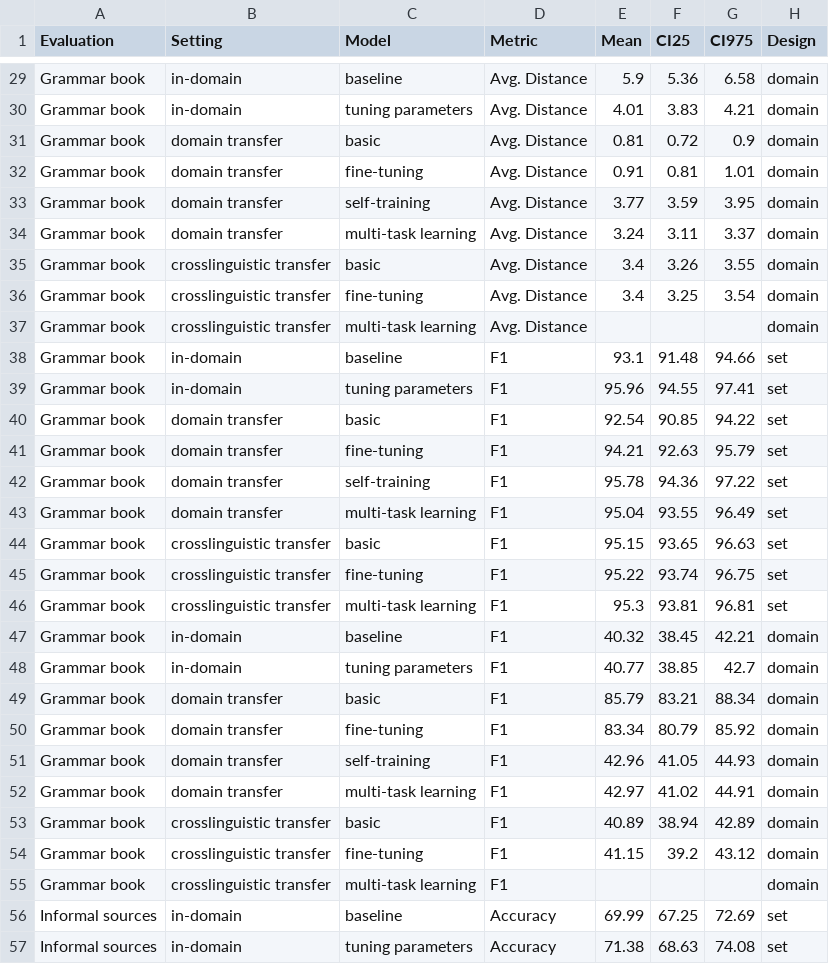
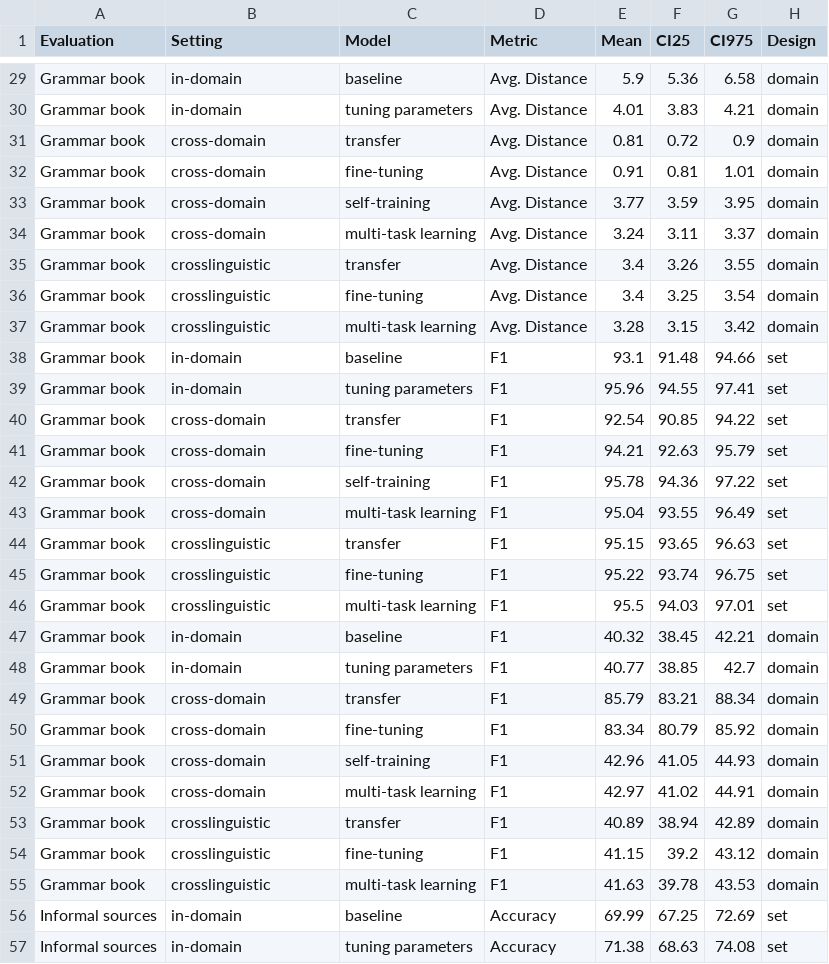
Before and after one commit to zoeyliu18/Seneca, a CSV file: results/evaluation.csv, drawn as a sheet; only a part is shown, gaps mark what is left out; the diff covers the shown part only.

Commit message:
add results for development domain

```diff
--- a/results/evaluation.csv
+++ b/results/evaluation.csv
@@ -30,27 +30,27 @@ Grammar book,in-domain,baseline,Avg. Distance,5.9,5.36,6.58,domain
 Grammar book,in-domain,tuning parameters,Avg. Distance,4.01,3.83,4.21,domain
-Grammar book,domain transfer,basic,Avg. Distance,0.81,0.72,0.9,domain
-Grammar book,domain transfer,fine-tuning,Avg. Distance,0.91,0.81,1.01,domain
-Grammar book,domain transfer,self-training,Avg. Distance,3.77,3.59,3.95,domain
-Grammar book,domain transfer,multi-task learning,Avg. Distance,3.24,3.11,3.37,domain
-Grammar book,crosslinguistic transfer,basic,Avg. Distance,3.4,3.26,3.55,domain
-Grammar book,crosslinguistic transfer,fine-tuning,Avg. Distance,3.4,3.25,3.54,domain
-Grammar book,crosslinguistic transfer,multi-task learning,Avg. Distance,,,,domain
+Grammar book,cross-domain,transfer,Avg. Distance,0.81,0.72,0.9,domain
+Grammar book,cross-domain,fine-tuning,Avg. Distance,0.91,0.81,1.01,domain
+Grammar book,cross-domain,self-training,Avg. Distance,3.77,3.59,3.95,domain
+Grammar book,cross-domain,multi-task learning,Avg. Distance,3.24,3.11,3.37,domain
+Grammar book,crosslinguistic,transfer,Avg. Distance,3.4,3.26,3.55,domain
+Grammar book,crosslinguistic,fine-tuning,Avg. Distance,3.4,3.25,3.54,domain
+Grammar book,crosslinguistic,multi-task learning,Avg. Distance,3.28,3.15,3.42,domain
 Grammar book,in-domain,baseline,F1,93.1,91.48,94.66,set
 Grammar book,in-domain,tuning parameters,F1,95.96,94.55,97.41,set
-Grammar book,domain transfer,basic,F1,92.54,90.85,94.22,set
-Grammar book,domain transfer,fine-tuning,F1,94.21,92.63,95.79,set
-Grammar book,domain transfer,self-training,F1,95.78,94.36,97.22,set
-Grammar book,domain transfer,multi-task learning,F1,95.04,93.55,96.49,set
-Grammar book,crosslinguistic transfer,basic,F1,95.15,93.65,96.63,set
-Grammar book,crosslinguistic transfer,fine-tuning,F1,95.22,93.74,96.75,set
-Grammar book,crosslinguistic transfer,multi-task learning,F1,95.3,93.81,96.81,set
+Grammar book,cross-domain,transfer,F1,92.54,90.85,94.22,set
+Grammar book,cross-domain,fine-tuning,F1,94.21,92.63,95.79,set
+Grammar book,cross-domain,self-training,F1,95.78,94.36,97.22,set
+Grammar book,cross-domain,multi-task learning,F1,95.04,93.55,96.49,set
+Grammar book,crosslinguistic,transfer,F1,95.15,93.65,96.63,set
+Grammar book,crosslinguistic,fine-tuning,F1,95.22,93.74,96.75,set
+Grammar book,crosslinguistic,multi-task learning,F1,95.5,94.03,97.01,set
 Grammar book,in-domain,baseline,F1,40.32,38.45,42.21,domain
 Grammar book,in-domain,tuning parameters,F1,40.77,38.85,42.7,domain
-Grammar book,domain transfer,basic,F1,85.79,83.21,88.34,domain
-Grammar book,domain transfer,fine-tuning,F1,83.34,80.79,85.92,domain
-Grammar book,domain transfer,self-training,F1,42.96,41.05,44.93,domain
-Grammar book,domain transfer,multi-task learning,F1,42.97,41.02,44.91,domain
-Grammar book,crosslinguistic transfer,basic,F1,40.89,38.94,42.89,domain
-Grammar book,crosslinguistic transfer,fine-tuning,F1,41.15,39.2,43.12,domain
-Grammar book,crosslinguistic transfer,multi-task learning,F1,,,,domain
+Grammar book,cross-domain,transfer,F1,85.79,83.21,88.34,domain
+Grammar book,cross-domain,fine-tuning,F1,83.34,80.79,85.92,domain
+Grammar book,cross-domain,self-training,F1,42.96,41.05,44.93,domain
+Grammar book,cross-domain,multi-task learning,F1,42.97,41.02,44.91,domain
+Grammar book,crosslinguistic,transfer,F1,40.89,38.94,42.89,domain
+Grammar book,crosslinguistic,fine-tuning,F1,41.15,39.2,43.12,domain
+Grammar book,crosslinguistic,multi-task learning,F1,41.63,39.78,43.53,domain
 Informal sources,in-domain,baseline,Accuracy,69.99,67.25,72.69,set
```
Also changed, not shown: 108 edited cells elsewhere in this file, 30 other files.
